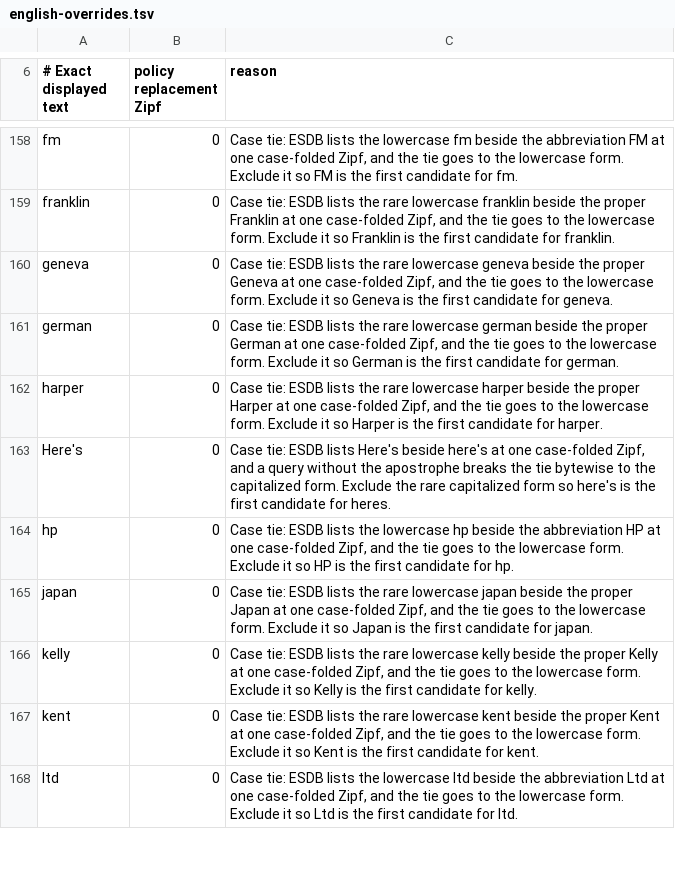
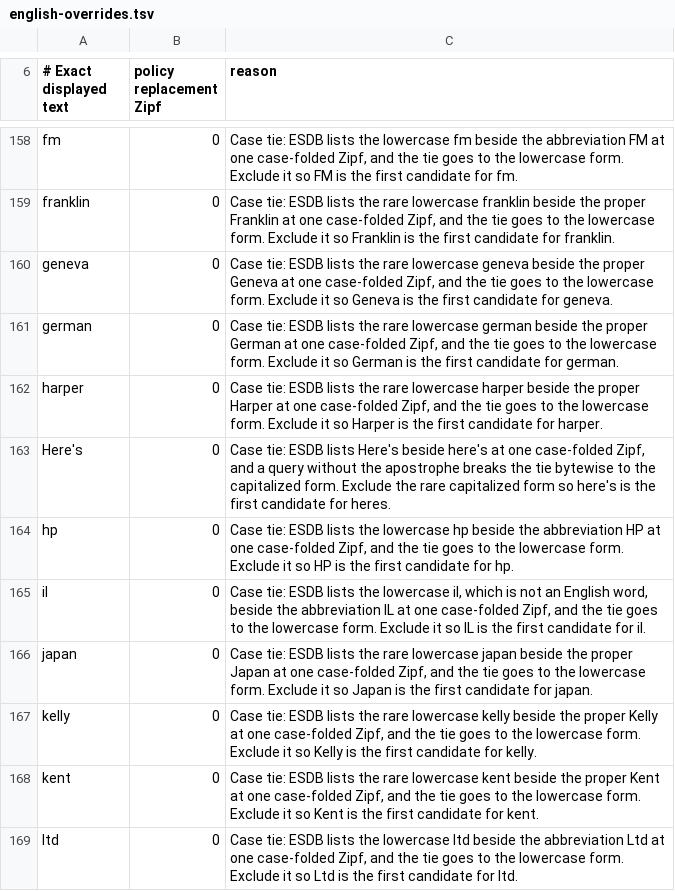
Before and after one commit to nervouna/InkFlow, a TSV file: Core/config/english-overrides.tsv, drawn as a sheet; only a part is shown, gaps mark what is left out; the diff names each change by its address in the sheet, - before the commit and + after, or states it on an @@ line.

Commit message:
fix(english): exclude the lowercase il so IL leads
The reference word list flags il as a non-word, and IL is the usual spelling
of the abbreviation. One more case-tie row; rules.md counts follow.

Refs #171

```diff
--- a/Core/config/english-overrides.tsv
+++ b/Core/config/english-overrides.tsv
+row 165: il | 0 | Case tie: ESDB lists the lowercase il, which is not an English word, beside the abbreviation IL at one case-folded Zipf, and the tie goes to the lowercase form. Exclude it so IL is the first candidate for il.
```
Also changed, not shown: 1 other file.
